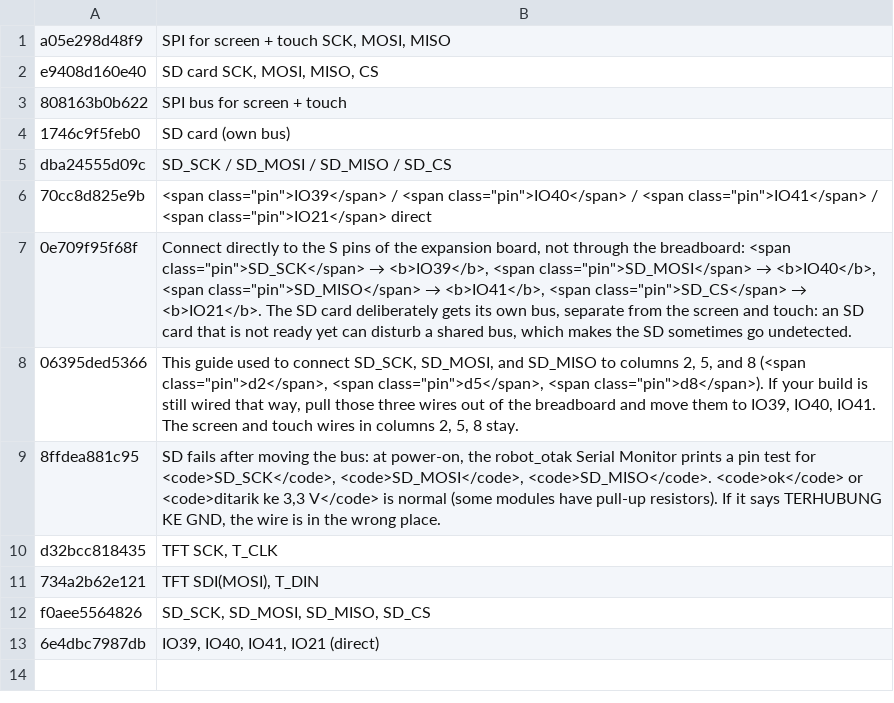
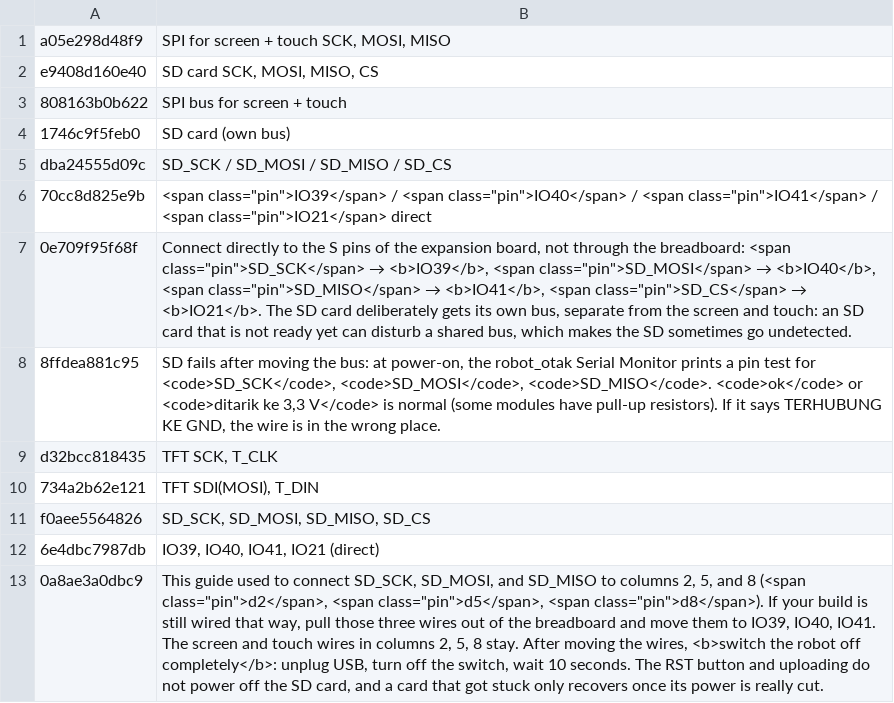
Before and after one commit to rizkyadisatria/rizkyadisatria.github.io, a TSV file: public/controller/_alat/terjemahan/robot-ai-31-sd-terpisah.tsv, drawn as a sheet.

```diff
--- a/public/controller/_alat/terjemahan/robot-ai-31-sd-terpisah.tsv
+++ b/public/controller/_alat/terjemahan/robot-ai-31-sd-terpisah.tsv
@@ -7,3 +7,2 @@ dba24555d09c	SD_SCK / SD_MOSI / SD_MISO / SD_CS
 0e709f95f68f	Connect directly to the S pins of the expansion board, not through the breadboard: <span class="pin">SD_SCK</span> → <b>IO39</b>, <span class="pin">SD_MOSI</span> → <b>IO40</b>, <span class="pin">SD_MISO</span> → <b>IO41</b>, <span class="pin">SD_CS</span> → <b>IO21</b>. The SD card deliberately gets its own bus, separate from the screen and touch: an SD card that is not ready yet can disturb a shared bus, which makes the SD sometimes go undetected.
-06395ded5366	This guide used to connect SD_SCK, SD_MOSI, and SD_MISO to columns 2, 5, and 8 (<span class="pin">d2</span>, <span class="pin">d5</span>, <span class="pin">d8</span>). If your build is still wired that way, pull those three wires out of the breadboard and move them to IO39, IO40, IO41. The screen and touch wires in columns 2, 5, 8 stay.
 8ffdea881c95	SD fails after moving the bus: at power-on, the robot_otak Serial Monitor prints a pin test for <code>SD_SCK</code>, <code>SD_MOSI</code>, <code>SD_MISO</code>. <code>ok</code> or <code>ditarik ke 3,3 V</code> is normal (some modules have pull-up resistors). If it says TERHUBUNG KE GND, the wire is in the wrong place.
@@ -13 +12,2 @@ f0aee5564826	SD_SCK, SD_MOSI, SD_MISO, SD_CS
 6e4dbc7987db	IO39, IO40, IO41, IO21 (direct)
+0a8ae3a0dbc9	This guide used to connect SD_SCK, SD_MOSI, and SD_MISO to columns 2, 5, and 8 (<span class="pin">d2</span>, <span class="pin">d5</span>, <span class="pin">d8</span>). If your build is still wired that way, pull those three wires out of the breadboard and move them to IO39, IO40, IO41. The screen and touch wires in columns 2, 5, 8 stay. After moving the wires, <b>switch the robot off completely</b>: unplug USB, turn off the switch, wait 10 seconds. The RST button and uploading do not power off the SD card, and a card that got stuck only recovers once its power is really cut.
```
Also changed, not shown: 3 other files.
